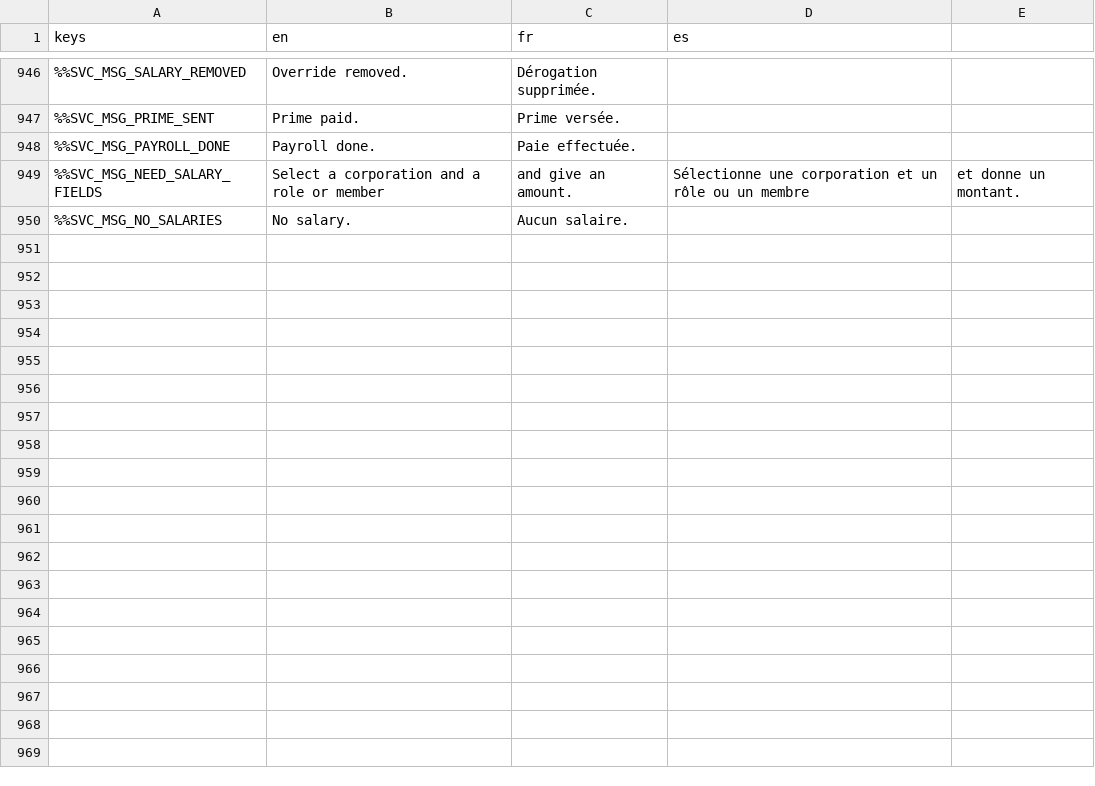
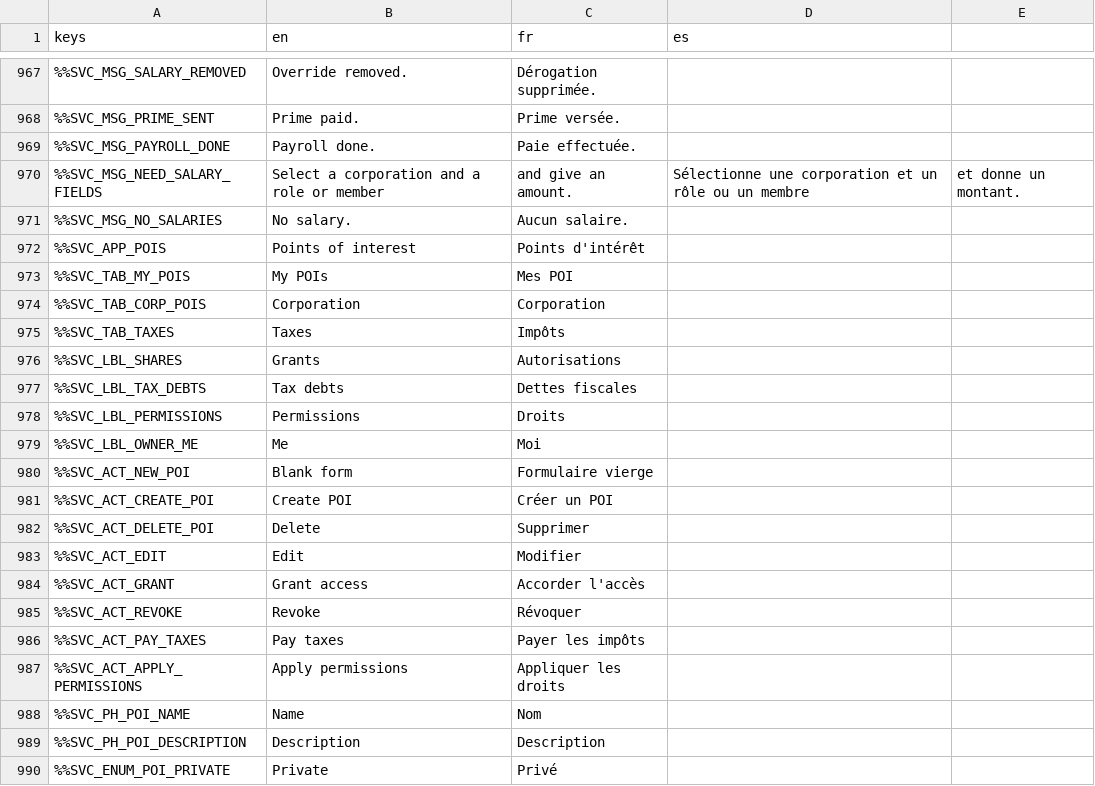
Before and after one commit to DyingStar-game/DyingStar, a CSV file: tools/localization/localisation.csv, drawn as a sheet; only a part is shown, gaps mark what is left out; the diff covers the shown part only; the diff names each change by its address in the sheet, - before the commit and + after, or states it on an @@ line.

Commit message:
feat(services): POI app, taxes, rank permission catalogue, mission zones
WIP accumulated on the services terminal: the new POI app (inventory service),
tax debts on the economy and corporation screens, the permission catalogue
grid editing corporation ranks, and availability zones on the mission create
form.

```diff
--- a/tools/localization/localisation.csv
+++ b/tools/localization/localisation.csv
+row 972: %%SVC_APP_POIS | Points of interest | Points d'intérêt
+row 973: %%SVC_TAB_MY_POIS | My POIs | Mes POI
+row 974: %%SVC_TAB_CORP_POIS | Corporation | Corporation
+row 975: %%SVC_TAB_TAXES | Taxes | Impôts
+row 976: %%SVC_LBL_SHARES | Grants | Autorisations
+row 977: %%SVC_LBL_TAX_DEBTS | Tax debts | Dettes fiscales
+row 978: %%SVC_LBL_PERMISSIONS | Permissions | Droits
+row 979: %%SVC_LBL_OWNER_ME | Me | Moi
+row 980: %%SVC_ACT_NEW_POI | Blank form | Formulaire vierge
+row 981: %%SVC_ACT_CREATE_POI | Create POI | Créer un POI
+row 982: %%SVC_ACT_DELETE_POI | Delete | Supprimer
+row 983: %%SVC_ACT_EDIT | Edit | Modifier
+row 984: %%SVC_ACT_GRANT | Grant access | Accorder l'accès
+row 985: %%SVC_ACT_REVOKE | Revoke | Révoquer
+row 986: %%SVC_ACT_PAY_TAXES | Pay taxes | Payer les impôts
+row 987: %%SVC_ACT_APPLY_PERMISSIONS | Apply permissions | Appliquer les droits
+row 988: %%SVC_PH_POI_NAME | Name | Nom
+row 989: %%SVC_PH_POI_DESCRIPTION | Description | Description
+row 990: %%SVC_ENUM_POI_PRIVATE | Private | Privé
```
Also changed, not shown: 43 added rows elsewhere in this file, 10 other files.
